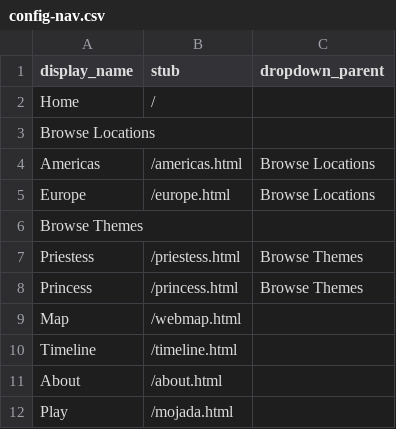
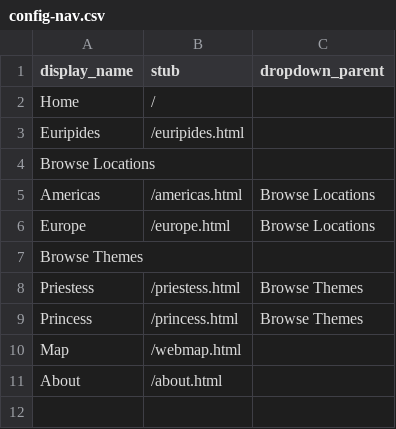
Before and after one commit to sfritzell/tracing-medea, a CSV file: _data/config-nav.csv, drawn as a sheet; removed rows and columns are numbered as before the commit, all else as after; the diff names each change by its address in the sheet, - before the commit and + after, or states it on an @@ line.

Commit message:
Update config-nav.csv

```diff
--- a/_data/config-nav.csv
+++ b/_data/config-nav.csv
+row 3: Euripides | /euripides.html
-row 10: Timeline | /timeline.html
-row 12: Play | /mojada.html
```
